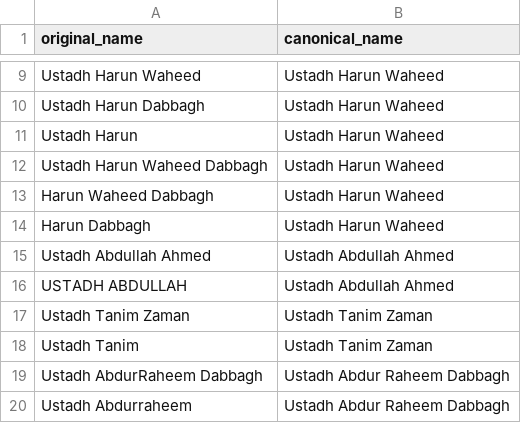
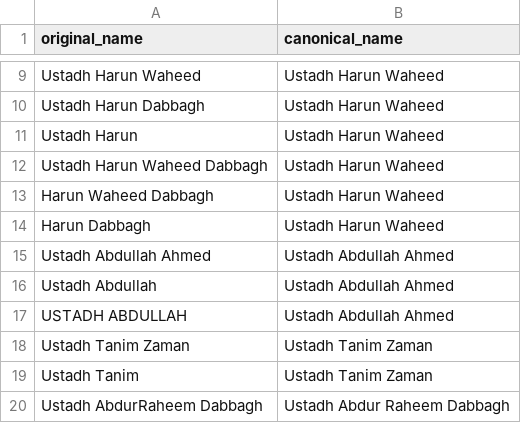
Before and after one commit to auto-dashboards/sc_youtube_analytics, a CSV file: data_pipeline/data_pipeline/seeds/speaker_name_correction.csv, drawn as a sheet; only a part is shown, gaps mark what is left out; the shorter side is filled out with more unchanged rows.

Commit message:
change load ts and seed file

```diff
--- a/data_pipeline/data_pipeline/seeds/speaker_name_correction.csv
+++ b/data_pipeline/data_pipeline/seeds/speaker_name_correction.csv
@@ -15,2 +15,3 @@ Harun Dabbagh,Ustadh Harun Waheed
 Ustadh Abdullah Ahmed,Ustadh Abdullah Ahmed
+Ustadh Abdullah,Ustadh Abdullah Ahmed
 USTADH ABDULLAH,Ustadh Abdullah Ahmed
```
Also changed, not shown: 4 other files.
